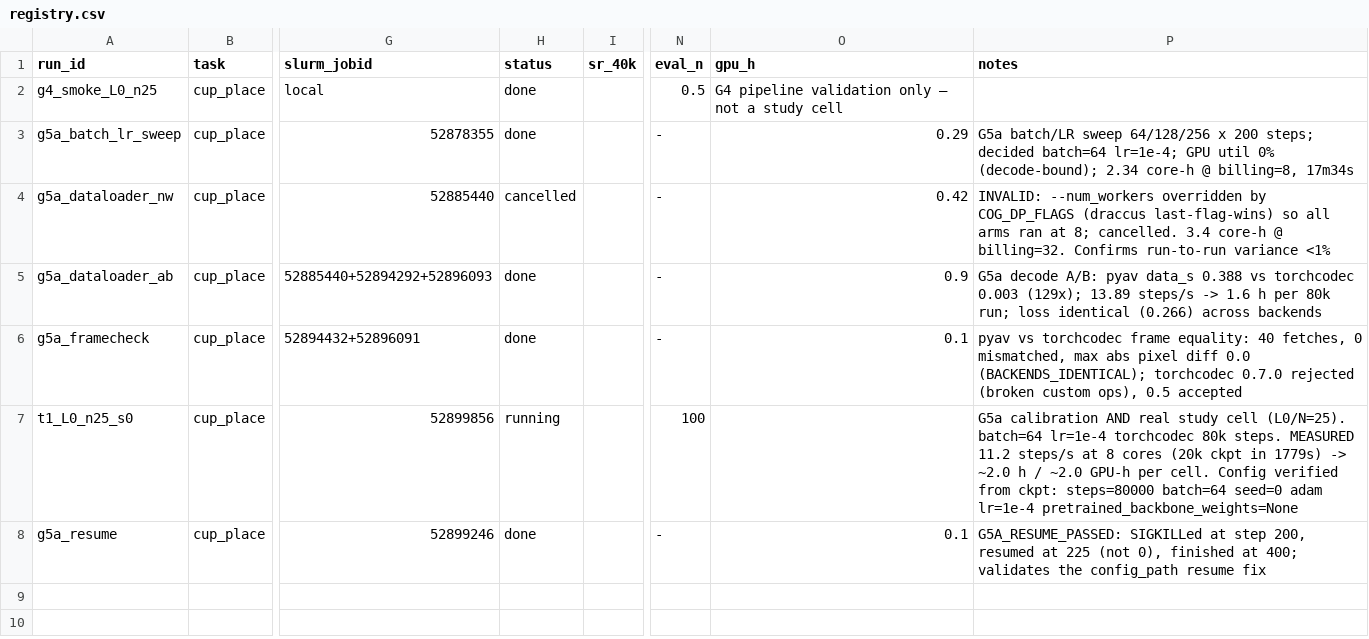
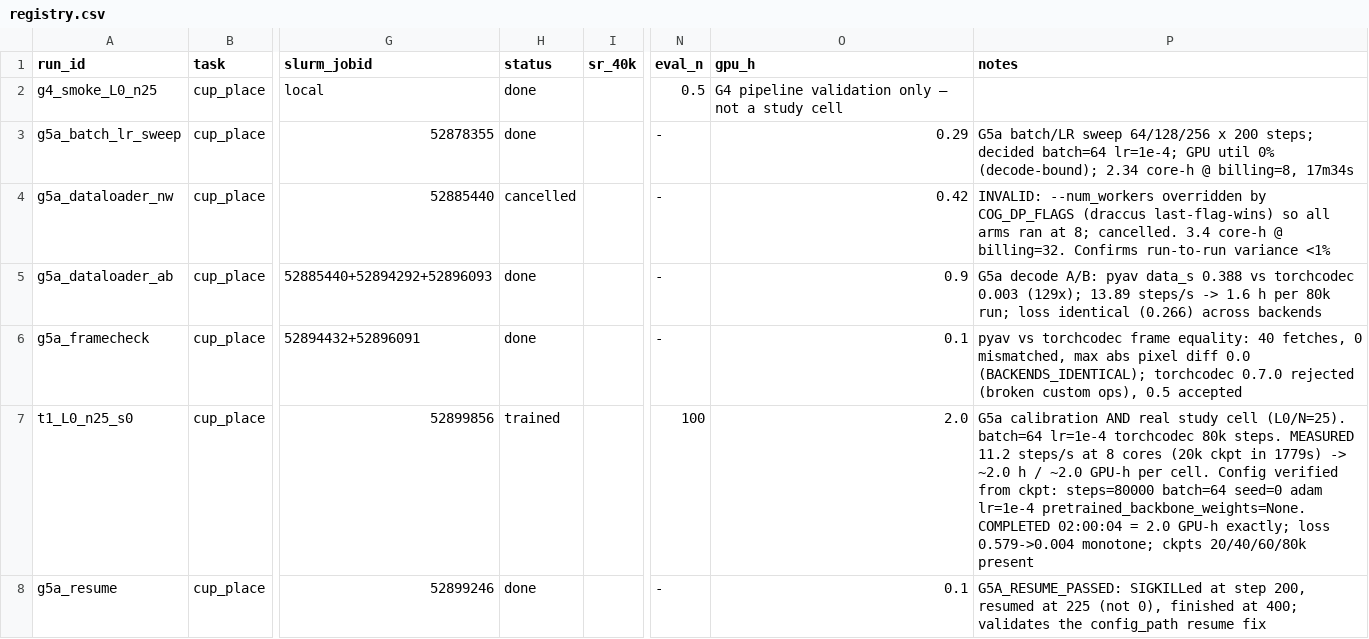
Before and after one commit to OliEfr/cost_of_generality, a CSV file: experiments/registry.csv, drawn as a sheet; only a part is shown, gaps mark what is left out; the diff names each change by its address in the sheet, - before the commit and + after, or states it on an @@ line.

Commit message:
G5a calibration COMPLETE: 2:00:04 = 2.0 GPU-h exactly, loss 0.579->0.004 monotone; explain the 20% gap via data_s at 8 cores; document reading wandb's binary offline log

```diff
--- a/experiments/registry.csv
+++ b/experiments/registry.csv
-H7 (status): running
+H7 (status): trained
-O7 (gpu_h): (empty)
+O7 (gpu_h): 2.0
-P7 (notes): …adam lr=1e-4 pretrained_backbone_weights=None
+P7 (notes): …adam lr=1e-4 pretrained_backbone_weights=None. COMPLETED 02:00:04 = 2.0 GPU-h exactly; loss 0.579->0.004 monotone; ckpts 20/40/60/80k present
```
Also changed, not shown: 1 other file.
